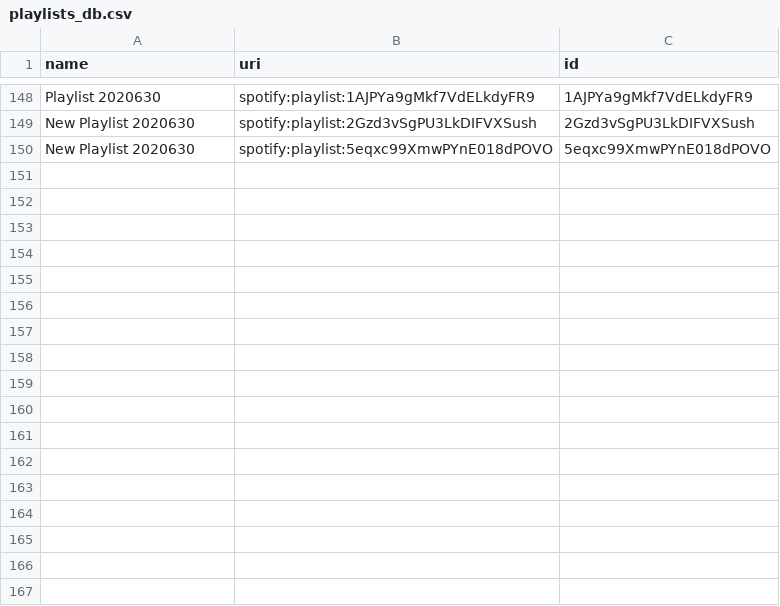
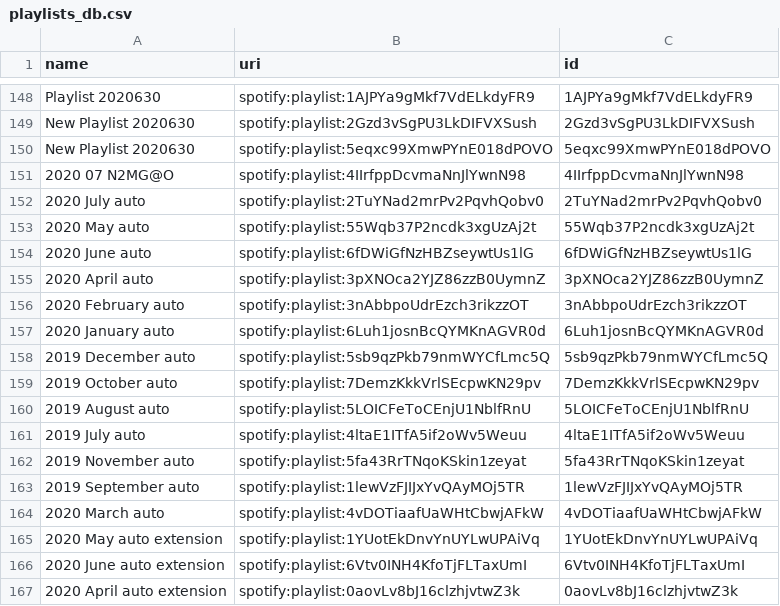
Before and after one commit to johnpcooper/spotify_jpc, a CSV file: spotify_jpc/playlists_db.csv, drawn as a sheet; only a part is shown, gaps mark what is left out; the diff names each change by its address in the sheet, - before the commit and + after, or states it on an @@ line.

```diff
--- a/spotify_jpc/playlists_db.csv
+++ b/spotify_jpc/playlists_db.csv
+row 151: 2020 07 N2MG@O | spotify:playlist:4IIrfppDcvmaNnJlYwnN98 | 4IIrfppDcvmaNnJlYwnN98
+row 152: 2020 July auto | spotify:playlist:2TuYNad2mrPv2PqvhQobv0 | 2TuYNad2mrPv2PqvhQobv0
+row 153: 2020 May auto | spotify:playlist:55Wqb37P2ncdk3xgUzAj2t | 55Wqb37P2ncdk3xgUzAj2t
+row 154: 2020 June auto | spotify:playlist:6fDWiGfNzHBZseywtUs1lG | 6fDWiGfNzHBZseywtUs1lG
+row 155: 2020 April auto | spotify:playlist:3pXNOca2YJZ86zzB0UymnZ | 3pXNOca2YJZ86zzB0UymnZ
+row 156: 2020 February auto | spotify:playlist:3nAbbpoUdrEzch3rikzzOT | 3nAbbpoUdrEzch3rikzzOT
+row 157: 2020 January auto | spotify:playlist:6Luh1josnBcQYMKnAGVR0d | 6Luh1josnBcQYMKnAGVR0d
+row 158: 2019 December auto | spotify:playlist:5sb9qzPkb79nmWYCfLmc5Q | 5sb9qzPkb79nmWYCfLmc5Q
+row 159: 2019 October auto | spotify:playlist:7DemzKkkVrlSEcpwKN29pv | 7DemzKkkVrlSEcpwKN29pv
+row 160: 2019 August auto | spotify:playlist:5LOICFeToCEnjU1NblfRnU | 5LOICFeToCEnjU1NblfRnU
+row 161: 2019 July auto | spotify:playlist:4ltaE1ITfA5if2oWv5Weuu | 4ltaE1ITfA5if2oWv5Weuu
+row 162: 2019 November auto | spotify:playlist:5fa43RrTNqoKSkin1zeyat | 5fa43RrTNqoKSkin1zeyat
+row 163: 2019 September auto | spotify:playlist:1lewVzFJIJxYvQAyMOj5TR | 1lewVzFJIJxYvQAyMOj5TR
+row 164: 2020 March auto | spotify:playlist:4vDOTiaafUaWHtCbwjAFkW | 4vDOTiaafUaWHtCbwjAFkW
+row 165: 2020 May auto extension | spotify:playlist:1YUotEkDnvYnUYLwUPAiVq | 1YUotEkDnvYnUYLwUPAiVq
+row 166: 2020 June auto extension | spotify:playlist:6Vtv0INH4KfoTjFLTaxUmI | 6Vtv0INH4KfoTjFLTaxUmI
+row 167: 2020 April auto extension | spotify:playlist:0aovLv8bJ16clzhjvtwZ3k | 0aovLv8bJ16clzhjvtwZ3k
```
Also changed, not shown: 14 other files.
